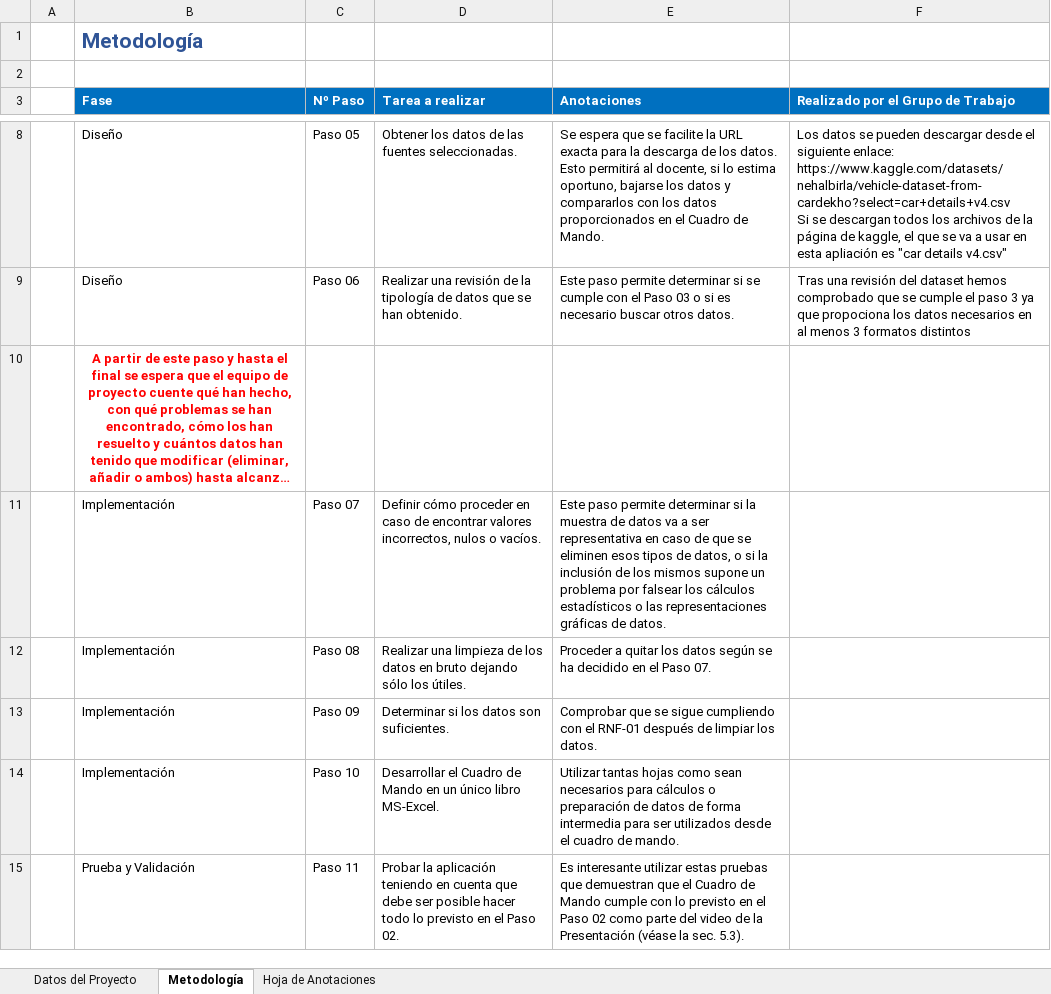
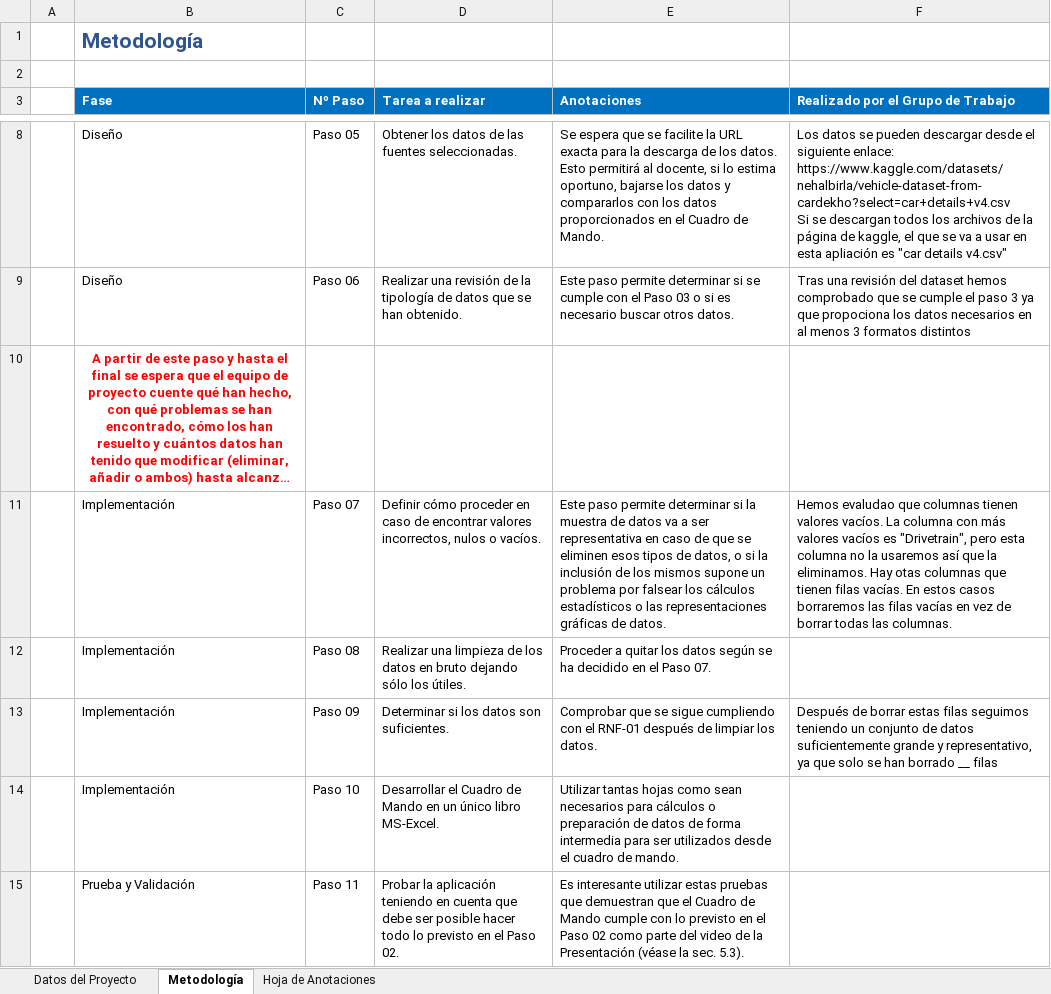
Before and after one commit to Belen-gomez/Excel, an Excel workbook: G-80.EP-09.FichaDeControl-Preliminar.xlsx, sheet Metodología, drawn as a sheet; only a part is shown, gaps mark what is left out; long unchanged cells end in …; values as stored, in another font and other column widths than the file's, no borders; conditional formats and table styles not drawn; the diff names each change by its address in the sheet, - before the commit and + after, or states it on an @@ line.

Commit message:
datos limpios

```diff
--- a/G-80.EP-09.FichaDeControl-Preliminar.xlsx (sheet Metodología)
+++ b/G-80.EP-09.FichaDeControl-Preliminar.xlsx (sheet Metodología)
-F11: (empty)
+F11: Hemos evaludao que columnas tienen valores vacíos. La columna con más valores vacíos es "Drivetrain", pero esta columna no la usaremos así que la eliminamos. Hay otas columnas que tienen filas vacías. En estos casos borraremos las filas vacías en vez de borrar todas las columnas.
-F13: (empty)
+F13: Después de borrar estas filas seguimos teniendo un conjunto de datos suficientemente grande y representativo, ya que solo se han borrado __ filas
```
Also changed, not shown: 4 other files.
